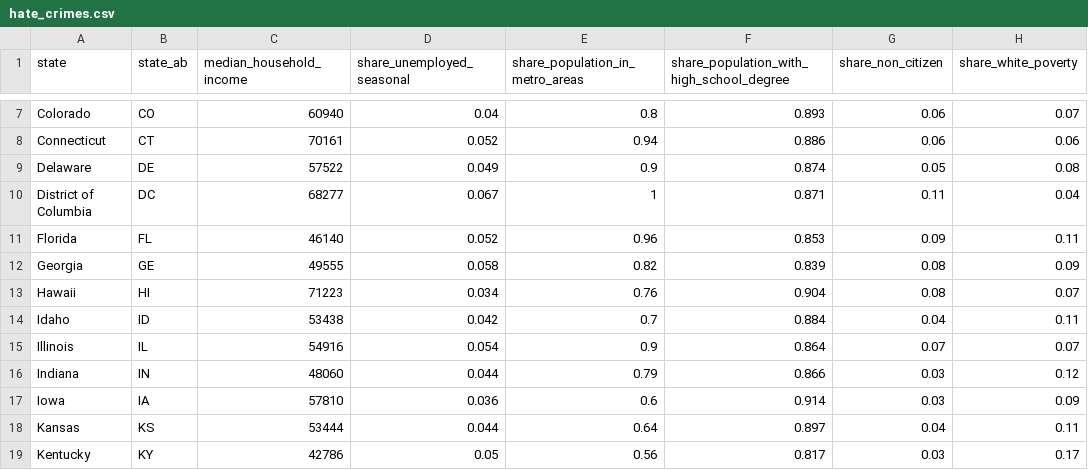
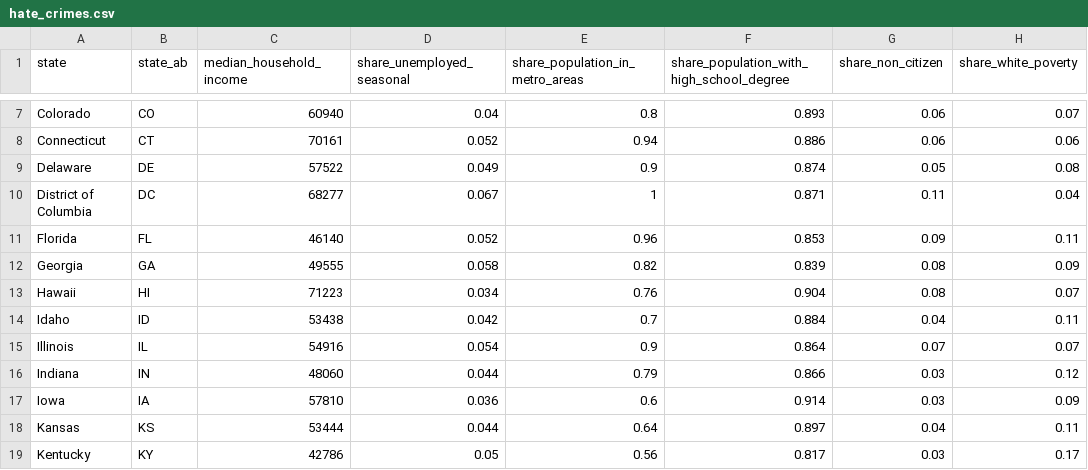
Before and after one commit to peterswi/miniproj2, a CSV file: erin_data/hate_crimes.csv, drawn as a sheet; only a part is shown, gaps mark what is left out; the diff names each change by its address in the sheet, - before the commit and + after, or states it on an @@ line.

Commit message:
updating data

```diff
--- a/erin_data/hate_crimes.csv
+++ b/erin_data/hate_crimes.csv
-B12 (state_ab): GE
+B12 (state_ab): GA
```
Also changed, not shown: 1 other file.
